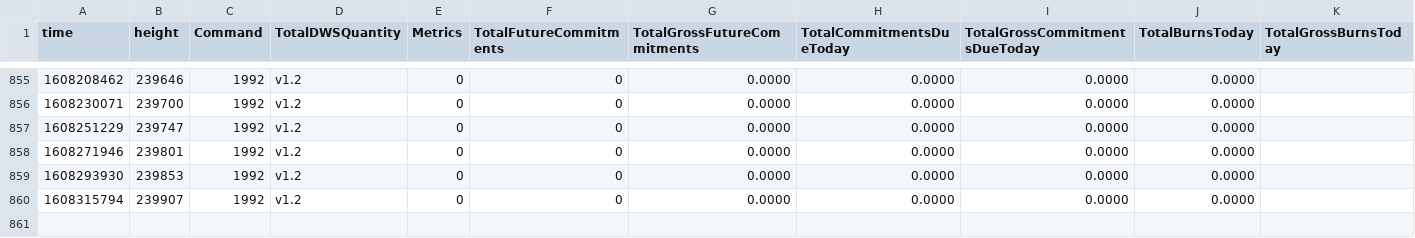
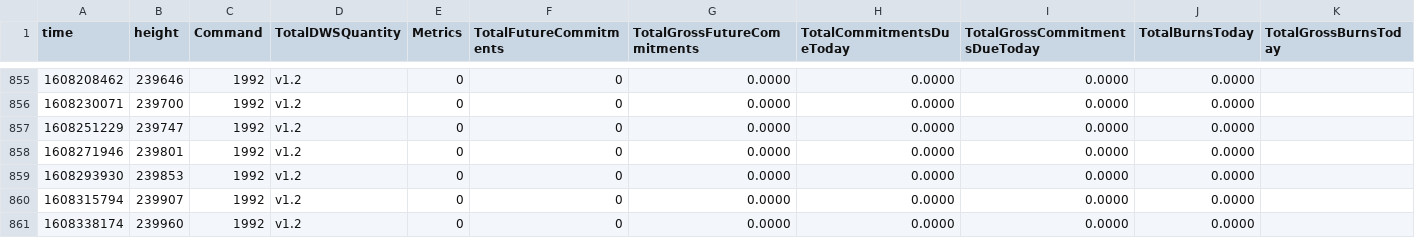
Before and after one commit to biblepay-community/bbp_stats, a CSV file: dwssummary.csv, drawn as a sheet; only a part is shown, gaps mark what is left out; rows hold the shown columns only; the diff names each change by its address in the sheet, - before the commit and + after, or states it on an @@ line.

```diff
--- a/dwssummary.csv
+++ b/dwssummary.csv
+row 861: 1608338174 | 239960 | 1992 | v1.2 | 0 | 0 | 0.0000 | 0.0000 | 0.0000 | 0.0000
```
Also changed, not shown: reward.csv.
